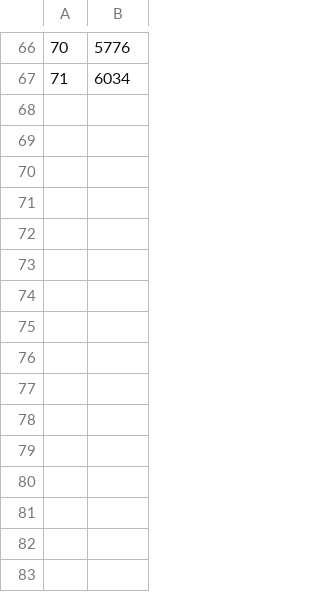
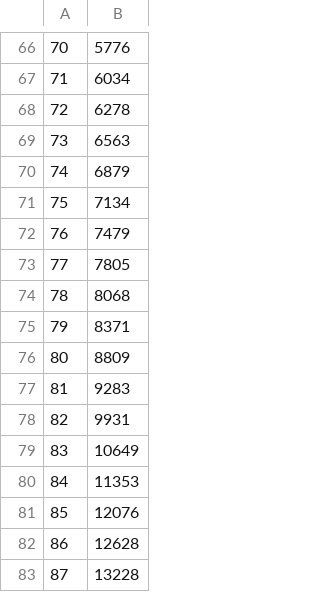
Before and after one commit to Caerisse/caerisse.github.io, a CSV file: casosarg.csv, drawn as a sheet; only a part is shown, gaps mark what is left out; the diff names each change by its address in the sheet, - before the commit and + after, or states it on an @@ line.

```diff
--- a/casosarg.csv
+++ b/casosarg.csv
+row 68: 72 | 6278
+row 69: 73 | 6563
+row 70: 74 | 6879
+row 71: 75 | 7134
+row 72: 76 | 7479
+row 73: 77 | 7805
+row 74: 78 | 8068
+row 75: 79 | 8371
+row 76: 80 | 8809
+row 77: 81 | 9283
+row 78: 82 | 9931
+row 79: 83 | 10649
+row 80: 84 | 11353
+row 81: 85 | 12076
+row 82: 86 | 12628
+row 83: 87 | 13228
```
Also changed, not shown: 5 other files.
